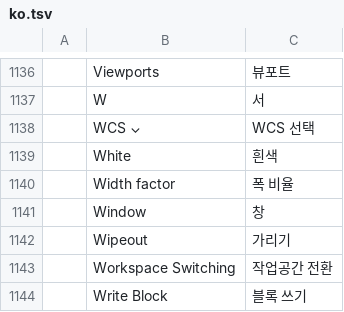
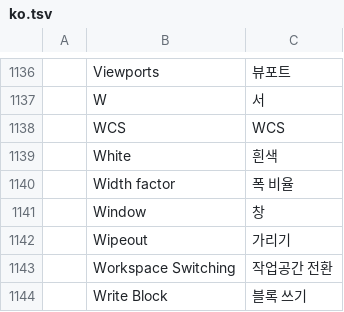
Before and after one commit to KaanAlper/AsenaCAD, a TSV file: crates/ui-egui/src/i18n/ko.tsv, drawn as a sheet; only a part is shown, gaps mark what is left out.

```diff
--- a/crates/ui-egui/src/i18n/ko.tsv
+++ b/crates/ui-egui/src/i18n/ko.tsv
@@ -1137,3 +1137,3 @@
 	W	서
-	WCS ⌄	WCS 선택
+	WCS	WCS
 	White	흰색
```
Also changed, not shown: crates/ui-egui/src/i18n/ar.tsv, crates/ui-egui/src/i18n/cs.tsv, 11 other files.
